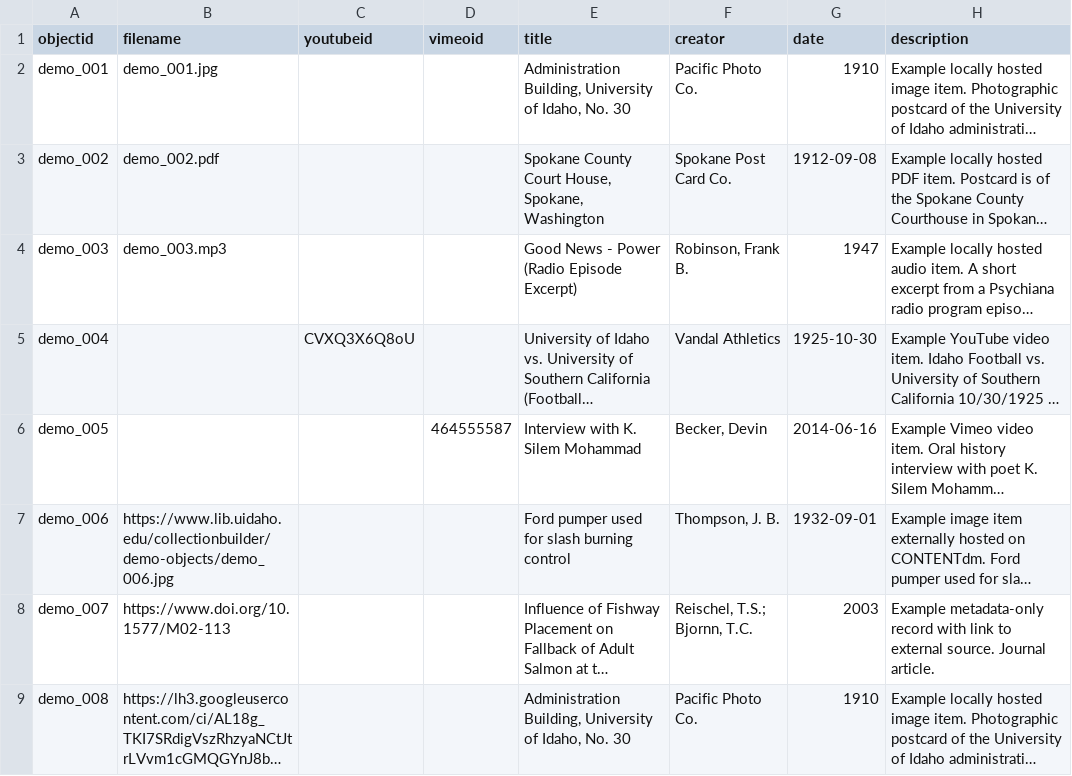
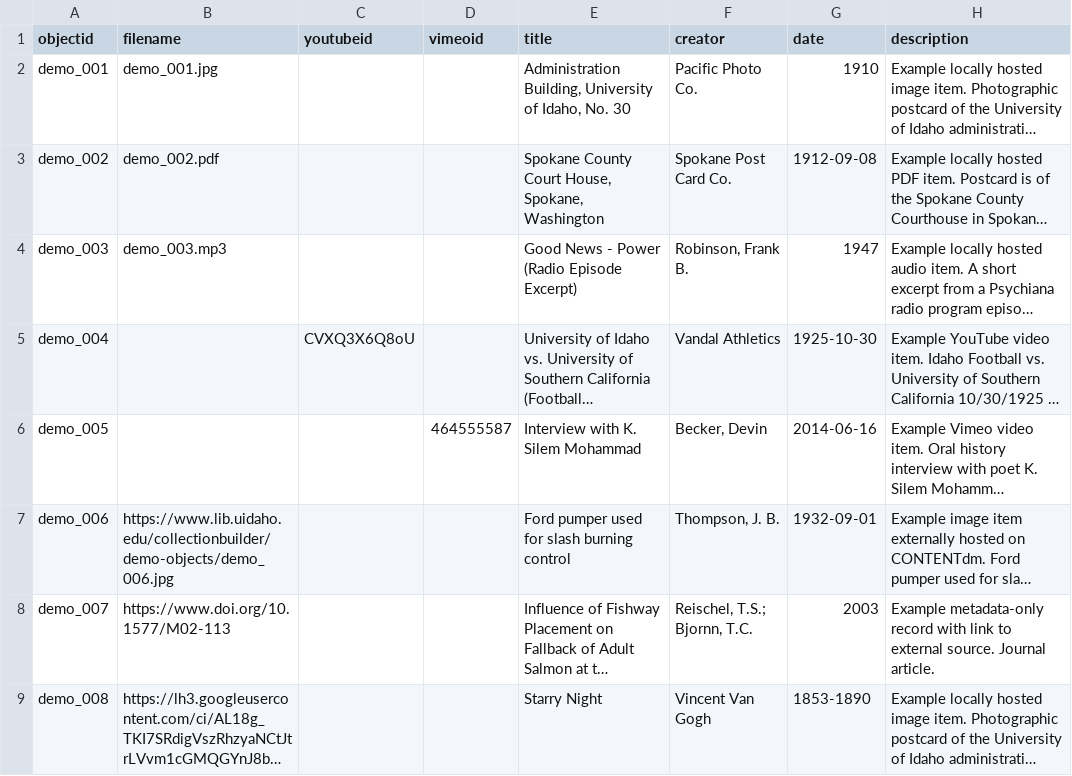
Before and after one commit to 25-00047mbjaudian-glitch/thealyn, a CSV file: _data/demo-metadata.csv, drawn as a sheet; only a part is shown; long unchanged cells end in …; the diff names each change by its address in the sheet, - before the commit and + after, or states it on an @@ line.

Commit message:
Add files via upload

```diff
--- a/_data/demo-metadata.csv
+++ b/_data/demo-metadata.csv
-E9 (title): Administration Building, University of Idaho, No. 30
+E9 (title): Starry Night
-F9 (creator): Pacific Photo Co.
+F9 (creator): Vincent Van Gogh
-G9 (date): 1910
+G9 (date): 1853-1890
```
